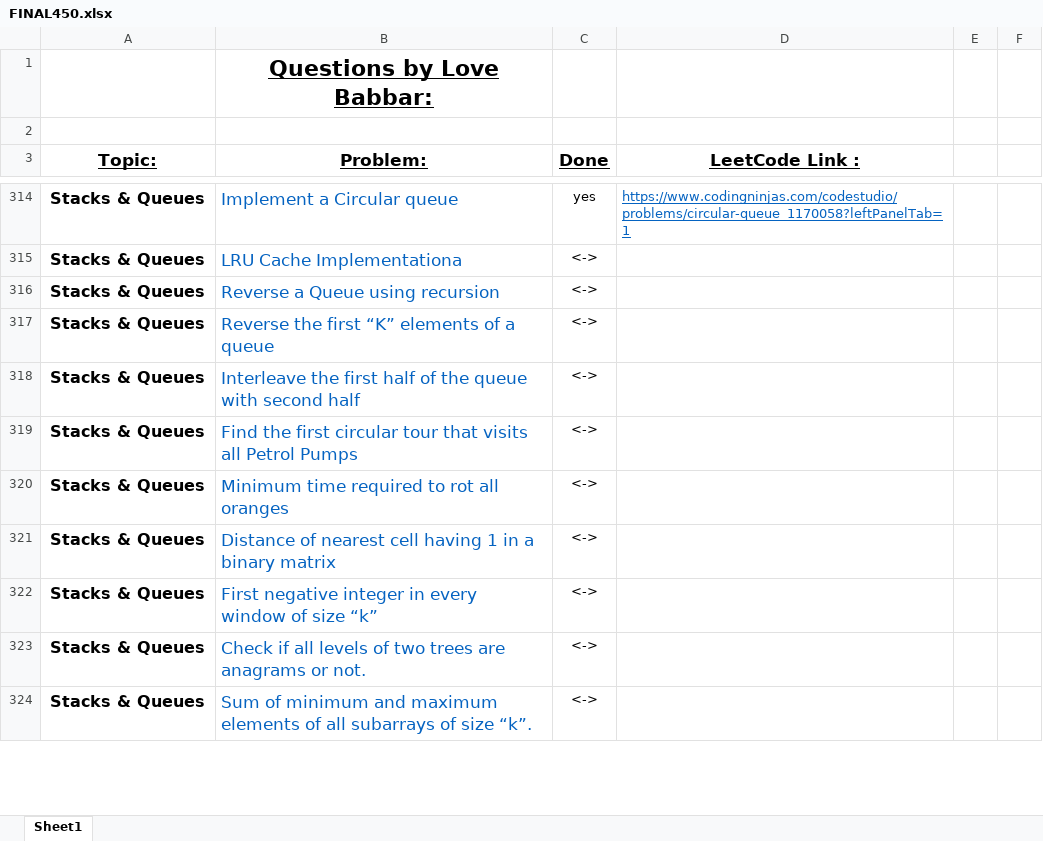
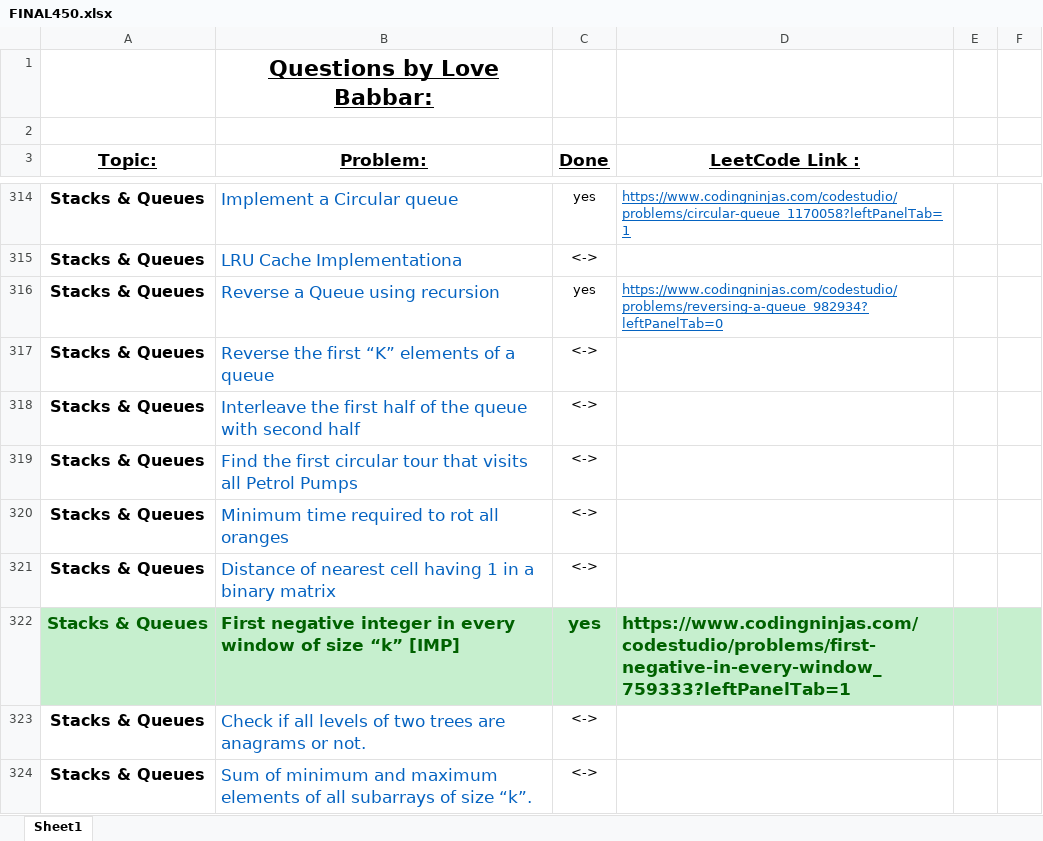
Before and after one commit to ancorp134/DSA, an Excel workbook: 450-QuestionSeries/FINAL450.xlsx, sheet Sheet1, drawn as a sheet; only a part is shown, gaps mark what is left out; values as stored, in another font and other column widths than the file's, no borders; removed rows and columns are numbered as before the commit, all else as after; the diff names each change by its address in the sheet, - before the commit and + after, or states it on an @@ line.

Commit message:
first negative number in window of size K

```diff
--- a/450-QuestionSeries/FINAL450.xlsx (sheet Sheet1)
+++ b/450-QuestionSeries/FINAL450.xlsx (sheet Sheet1)
-C316 (Done): <->
+C316 (Done): yes
-D316 (LeetCode Link :): (empty)
+D316 (LeetCode Link :): https://www.codingninjas.com/codestudio/problems/reversing-a-queue_982934?leftPanelTab=0
-row 322: Stacks & Queues | First negative integer in every window of size “k” | <->
+row 322: Stacks & Queues | First negative integer in every window of size “k” [IMP] | yes | https://www.codingninjas.com/codestudio/problems/first-negative-in-every-window_759333?leftPanelTab=1
```
